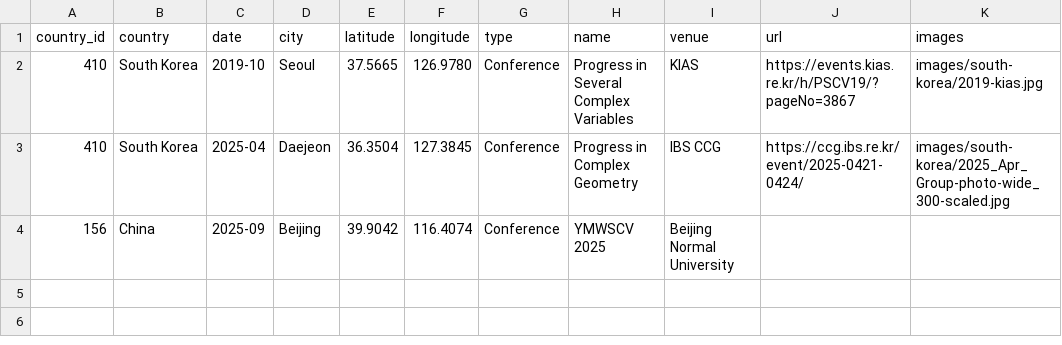
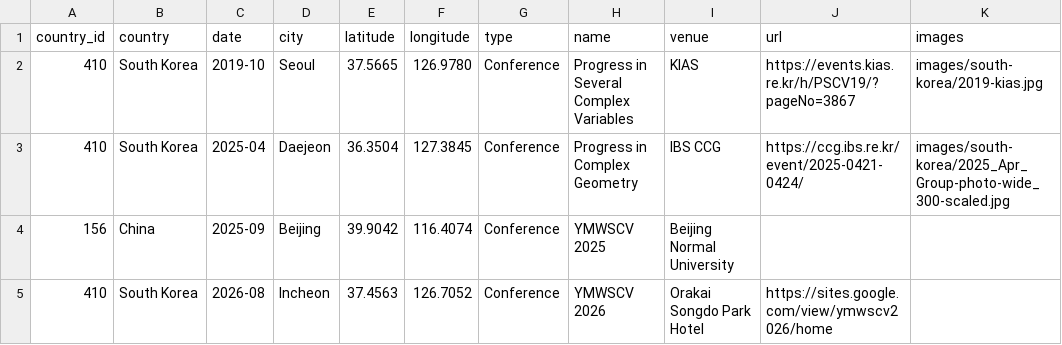
Before and after one commit to Takahiro-Ina/travel-map, a CSV file: travels.csv, drawn as a sheet; the diff names each change by its address in the sheet, - before the commit and + after, or states it on an @@ line.

Commit message:
Add YMWSCV 2026 conference details
Added a new conference entry for YMWSCV 2026 in Incheon.

```diff
--- a/travels.csv
+++ b/travels.csv
+row 5: 410 | South Korea | 2026-08 | Incheon | 37.4563 | 126.7052 | Conference | YMWSCV 2026 | Orakai Songdo Park Hotel | https://sites.google.com/view/ymwscv2026/home
```
